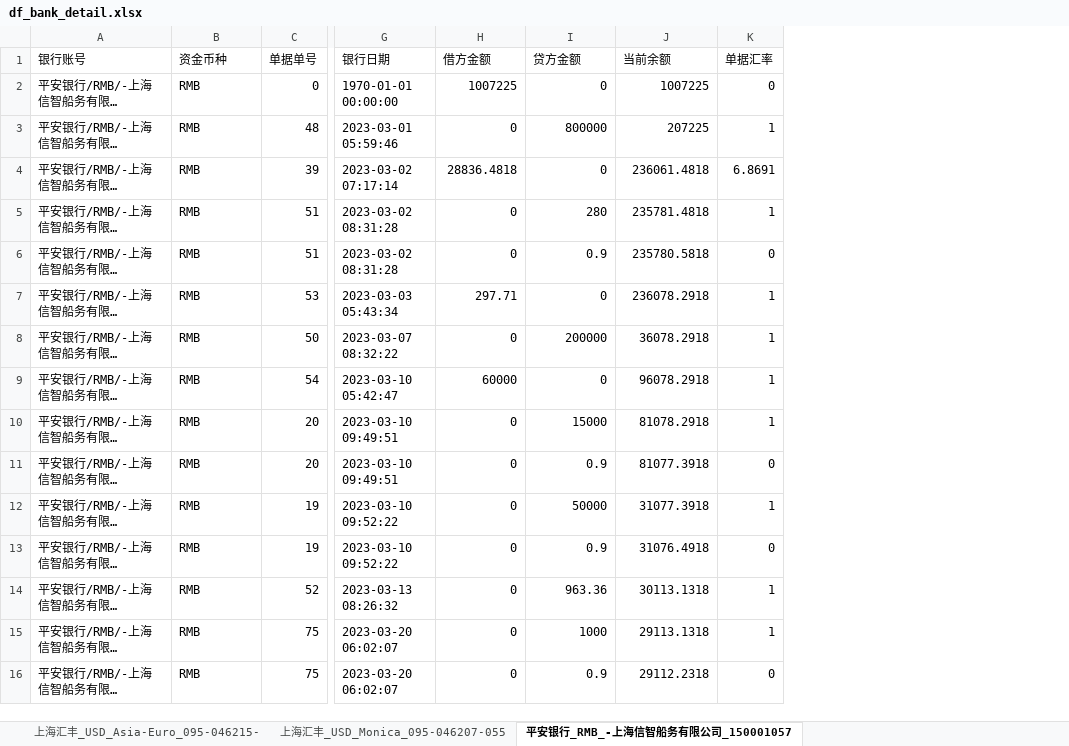
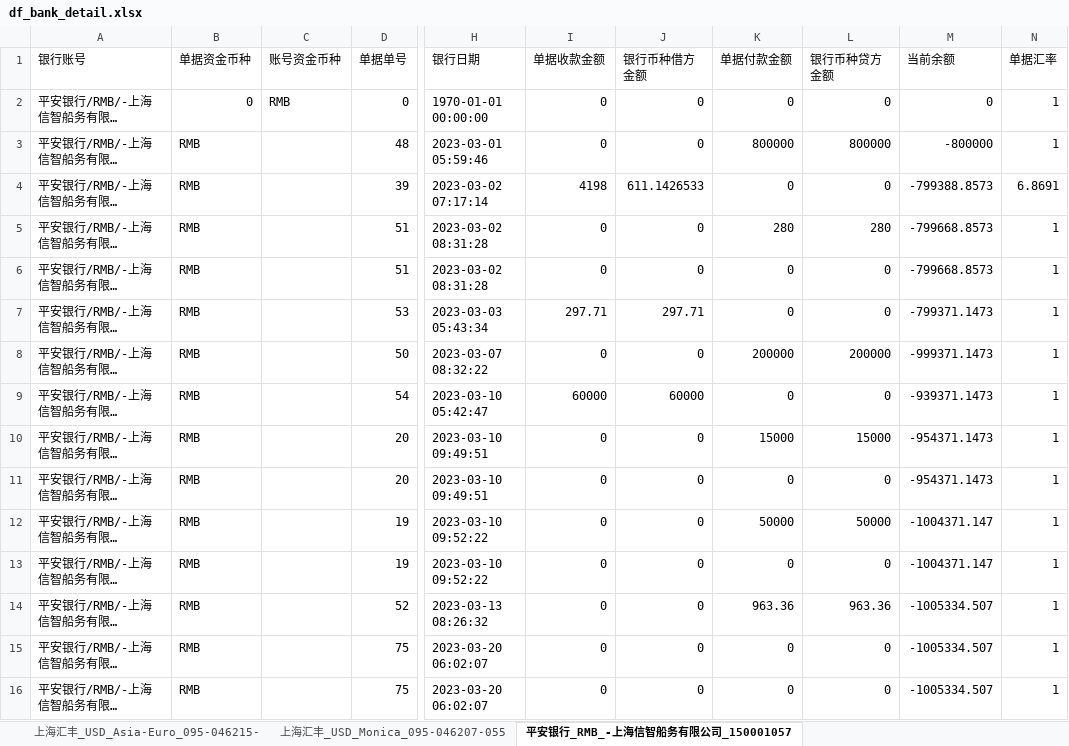
Before and after one commit to fisker583/workTools, an Excel workbook: hans/df_bank_detail.xlsx, sheet 平安银行_RMB_-上海信智船务有限公司_150001057, drawn as a sheet; only a part is shown, gaps mark what is left out; long unchanged cells end in …; values as stored, in another font and other column widths than the file's, no cell formats; addresses are those after the commit; the diff covers the shown part only; the diff names each change by its address in the sheet, - before the commit and + after, or states it on an @@ line.

```diff
--- a/hans/df_bank_detail.xlsx (sheet 平安银行_RMB_-上海信智船务有限公司_150001057)
+++ b/hans/df_bank_detail.xlsx (sheet 平安银行_RMB_-上海信智船务有限公司_150001057)
+column C (账号资金币种), row 2: RMB
+column J (银行币种借方金额), rows 2-16: 0 | 0 | 611.1426533 | 0 | 0 | 297.71 | 0 | 60000 | 0 | 0 | 0 | 0 | 0 | 0 | 0
+column L (银行币种贷方金额), rows 2-16: 0 | 800000 | 0 | 280 | 0 | 0 | 200000 | 0 | 15000 | 0 | 50000 | 0 | 963.36 | 0 | 0
-B1: 资金币种
+B1: 单据资金币种
-I1: 借方金额
+I1: 单据收款金额
-K1: 贷方金额
+K1: 单据付款金额
-B2 (单据资金币种): RMB
+B2 (单据资金币种): 0
-I2 (单据收款金额): 1007225
+I2 (单据收款金额): 0
-M2 (当前余额): 1007225
+M2 (当前余额): 0
-N2 (单据汇率): 0
+N2 (单据汇率): 1
-M3 (当前余额): 207225
+M3 (当前余额): -800000
-I4 (单据收款金额): 28836.4818
+I4 (单据收款金额): 4198
-M4 (当前余额): 236061.4818
+M4 (当前余额): -799388.8573
-M5 (当前余额): 235781.4818
+M5 (当前余额): -799668.8573
-K6 (单据付款金额): 0.9
+K6 (单据付款金额): 0
-M6 (当前余额): 235780.5818
+M6 (当前余额): -799668.8573
-N6 (单据汇率): 0
+N6 (单据汇率): 1
-M7 (当前余额): 236078.2918
+M7 (当前余额): -799371.1473
-M8 (当前余额): 36078.2918
+M8 (当前余额): -999371.1473
-M9 (当前余额): 96078.2918
+M9 (当前余额): -939371.1473
-M10 (当前余额): 81078.2918
+M10 (当前余额): -954371.1473
-K11 (单据付款金额): 0.9
+K11 (单据付款金额): 0
-M11 (当前余额): 81077.3918
+M11 (当前余额): -954371.1473
-N11 (单据汇率): 0
+N11 (单据汇率): 1
-M12 (当前余额): 31077.3918
+M12 (当前余额): -1004371.147
-K13 (单据付款金额): 0.9
+K13 (单据付款金额): 0
-M13 (当前余额): 31076.4918
+M13 (当前余额): -1004371.147
-N13 (单据汇率): 0
+N13 (单据汇率): 1
-M14 (当前余额): 30113.1318
+M14 (当前余额): -1005334.507
-K15 (单据付款金额): 1000
+K15 (单据付款金额): 0
-M15 (当前余额): 29113.1318
+M15 (当前余额): -1005334.507
-K16 (单据付款金额): 0.9
+K16 (单据付款金额): 0
-M16 (当前余额): 29112.2318
+M16 (当前余额): -1005334.507
-N16 (单据汇率): 0
+N16 (单据汇率): 1
```
Also changed, not shown: 87 edited cells elsewhere in this sheet, sheet 香港汇丰_USD_Mandarine_801-443300-, sheet 吴总股东往来_RMB, sheet 香港花旗_USD_Hope Young_91868394, sheet 大华银行_USD_Group_392-9016-945, sheet 工行社保户_RMB_-上海信智船务有限公司、10012935, sheet 上海汇丰_USD_Monica_095-046207-055, 9 more sheets, other sheet tabs, cell formats, hans/OcrmExpenseEntity.xlsx, hans/OcrmReceiptEntity.xlsx, 9 other files.
